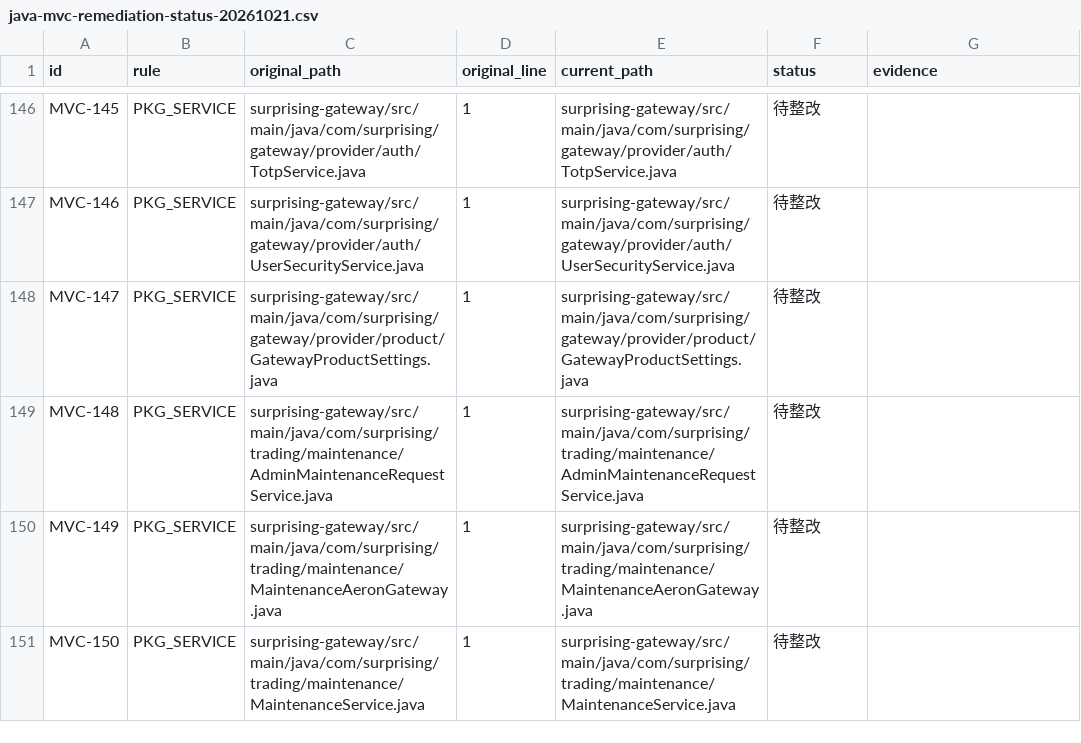
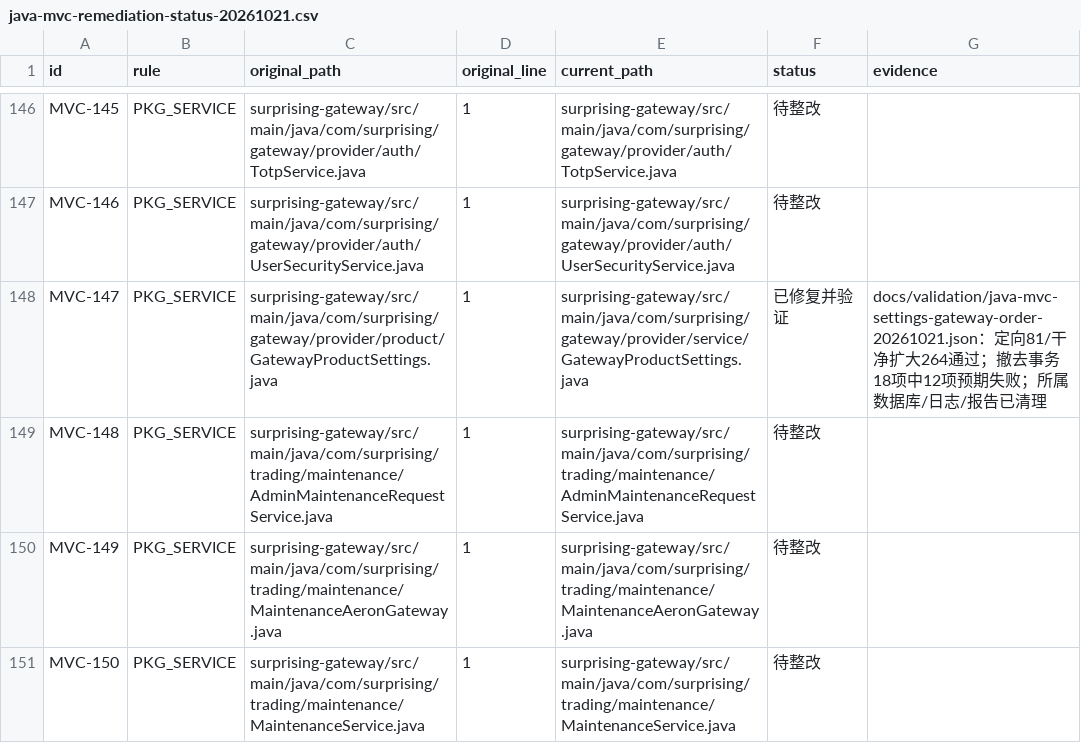
Before and after one commit to lilaizhencn/surprising-ex, a CSV file: docs/audit/java-mvc-remediation-status-20261021.csv, drawn as a sheet; only a part is shown, gaps mark what is left out; the diff covers the shown part only.

Commit message:
refactor(settings): separate gateway and order configuration layers

```diff
--- a/docs/audit/java-mvc-remediation-status-20261021.csv
+++ b/docs/audit/java-mvc-remediation-status-20261021.csv
@@ -147,3 +147,3 @@ MVC-145,PKG_SERVICE,surprising-gateway/src/main/java/com/surprising/gateway/prov
 MVC-146,PKG_SERVICE,surprising-gateway/src/main/java/com/surprising/gateway/provider/auth/UserSecurityService.java,1,surprising-gateway/src/main/java/com/surprising/gateway/provider/auth/UserSecurityService.java,待整改,
-MVC-147,PKG_SERVICE,surprising-gateway/src/main/java/com/surprising/gateway/provider/product/GatewayProductSettings.java,1,surprising-gateway/src/main/java/com/surprising/gateway/provider/product/GatewayProductSettings.java,待整改,
+MVC-147,PKG_SERVICE,surprising-gateway/src/main/java/com/surprising/gateway/provider/product/GatewayProductSettings.java,1,surprising-gateway/src/main/java/com/surprising/gateway/provider/service/GatewayProductSettings.java,已修复并验证,docs/validation/java-mvc-settings-gateway-order-20261021.json：定向81/干净扩大264通过；撤去事务18项中12项预期失败；所属数据库/日志/报告已清理
 MVC-148,PKG_SERVICE,surprising-gateway/src/main/java/com/surprising/trading/maintenance/AdminMaintenanceRequestService.java,1,surprising-gateway/src/main/java/com/surprising/trading/maintenance/AdminMaintenanceRequestService.java,待整改,
```
Also changed, not shown: 27 edited cells elsewhere in this file, 24 other files.
